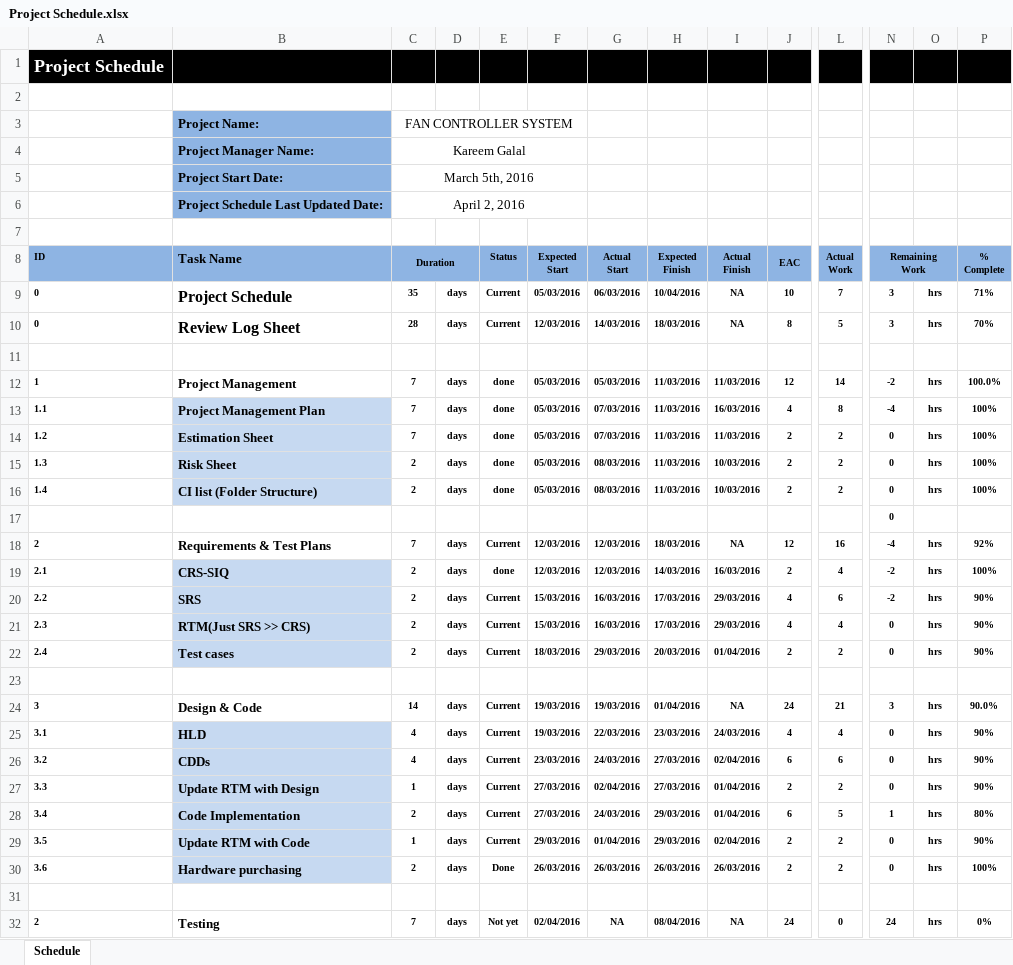
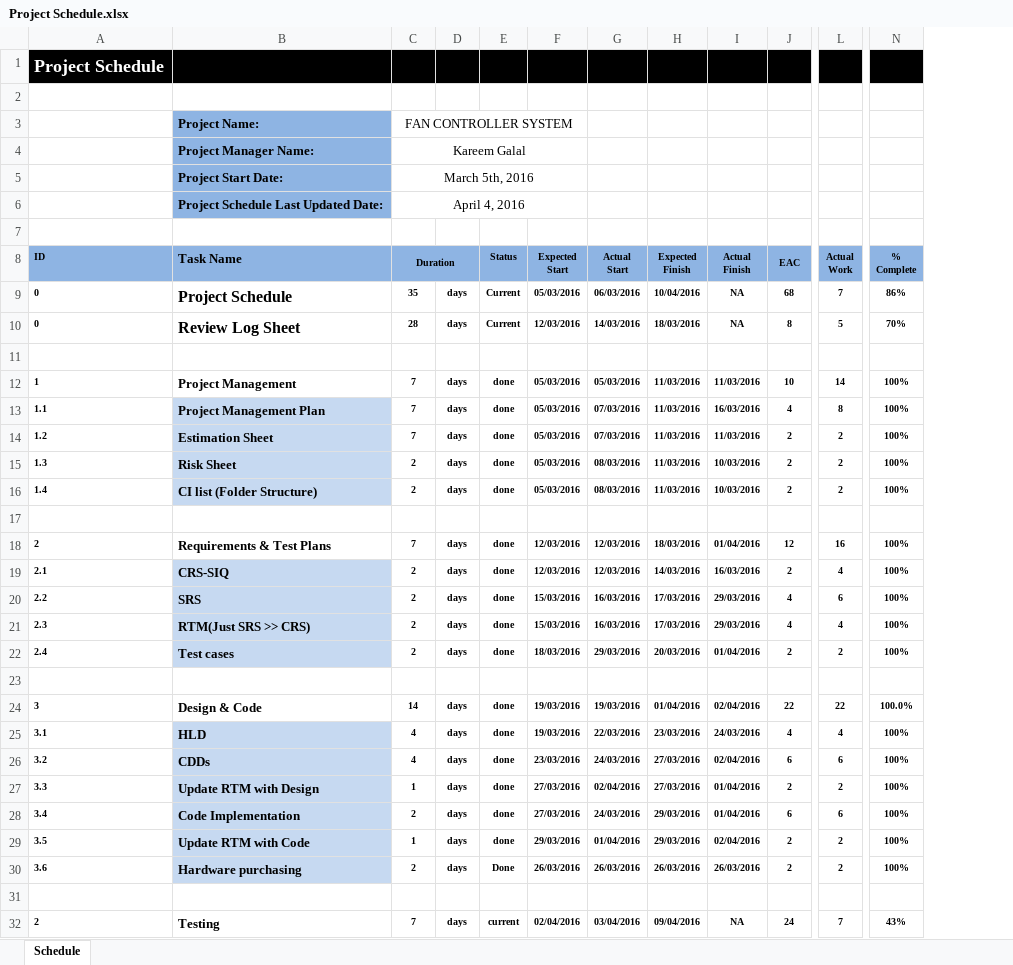
Before and after one commit to KareemGalal/Fan-Controller-System, an Excel workbook: Project Plan/Project Schedule.xlsx, sheet Schedule, drawn as a sheet; only a part is shown, gaps mark what is left out; values as stored, in another font and other column widths than the file's, no borders; removed rows and columns are numbered as before the commit, all else as after; the diff covers the shown part only; the diff names each change by its address in the sheet, - before the commit and + after, or states it on an @@ line.

Commit message:
Update the schedule with the progress in Stage 4

```diff
--- a/Project Plan/Project Schedule.xlsx (sheet Schedule)
+++ b/Project Plan/Project Schedule.xlsx (sheet Schedule)
-column N (Remaining Work), rows 9-32: 3 | 3 |  | -2 | -4 | 0 | 0 | 0 | 0 | -4 | -2 | -2 | 0 | 0 |  | 3 | 0 | 0 | 0 | 1 | 0 | 0 |  | 24
-column O, rows 9-32: hrs | hrs |  | hrs | hrs | hrs | hrs | hrs |  | hrs | hrs | hrs | hrs | hrs |  | hrs | hrs | hrs | hrs | hrs | hrs | hrs |  | hrs
-C6 (Duration): April 2, 2016
+C6 (Duration): April 4, 2016
-J9 (EAC): 10
+J9 (EAC): 68
-N9 (% Complete): 71%
+N9 (% Complete): 86%
-J12 (EAC): 12
+J12 (EAC): 10
-N12 (% Complete): 100.0%
+N12 (% Complete): 100%
-E18 (Status): Current
+E18 (Status): done
-I18 (Actual Finish): NA
+I18 (Actual Finish): 01/04/2016
-N18 (% Complete): 92%
+N18 (% Complete): 100%
-E20:E22 (Status): Current
+E20:E22 (Status): done
-N20:N22 (% Complete): 90%
+N20:N22 (% Complete): 100%
-E24:E29 (Status): Current
+E24:E29 (Status): done
-I24 (Actual Finish): NA
+I24 (Actual Finish): 02/04/2016
-J24 (EAC): 24
+J24 (EAC): 22
-L24 (Actual Work): 21
+L24 (Actual Work): 22
-N24 (% Complete): 90.0%
+N24 (% Complete): 100.0%
-N25:N27 (% Complete): 90%
+N25:N27 (% Complete): 100%
-L28 (Actual Work): 5
+L28 (Actual Work): 6
-N28 (% Complete): 80%
+N28 (% Complete): 100%
-N29 (% Complete): 90%
+N29 (% Complete): 100%
-E32 (Status): Not yet
+E32 (Status): current
-G32 (Actual Start): NA
+G32 (Actual Start): 03/04/2016
-H32 (Expected Finish): 08/04/2016
+H32 (Expected Finish): 09/04/2016
-L32 (Actual Work): 0
+L32 (Actual Work): 7
-N32 (% Complete): 0%
+N32 (% Complete): 43%
```
Also changed, not shown: 5 added rows and 14 edited cells elsewhere in this sheet.
